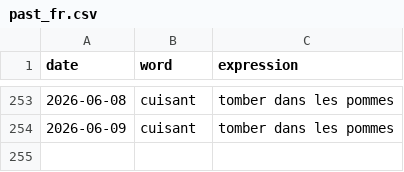
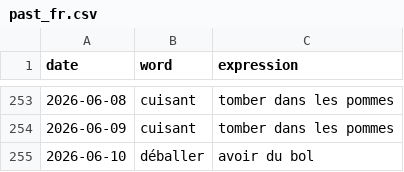
Before and after one commit to StaubOliver/wow, a CSV file: past_fr.csv, drawn as a sheet; only a part is shown, gaps mark what is left out; the diff names each change by its address in the sheet, - before the commit and + after, or states it on an @@ line.

```diff
--- a/past_fr.csv
+++ b/past_fr.csv
+row 255: 2026-06-10 | déballer | avoir du bol
```
Also changed, not shown: past.csv, 2 other files.
